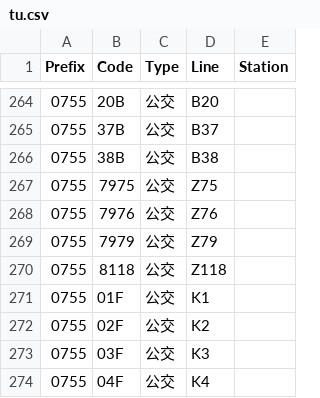
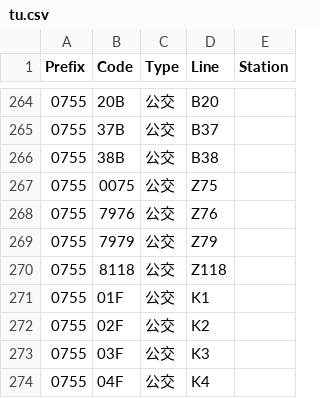
Before and after one commit to HaoTian22/tripreader-data, a CSV file: Guangdong/Zhuhai/tu.csv, drawn as a sheet; only a part is shown, gaps mark what is left out.

```diff
--- a/Guangdong/Zhuhai/tu.csv
+++ b/Guangdong/Zhuhai/tu.csv
@@ -266,3 +266,3 @@ Prefix,Code,Type,Line,Station
 0755,38B,公交,B38,
-0755,7975,公交,Z75,
+0755,0075,公交,Z75,
 0755,7976,公交,Z76,
```
Also changed, not shown: Guangdong/Foshan/bus-yct.csv, Guangdong/Guangzhou/bus-yct.csv, 2 other files.
